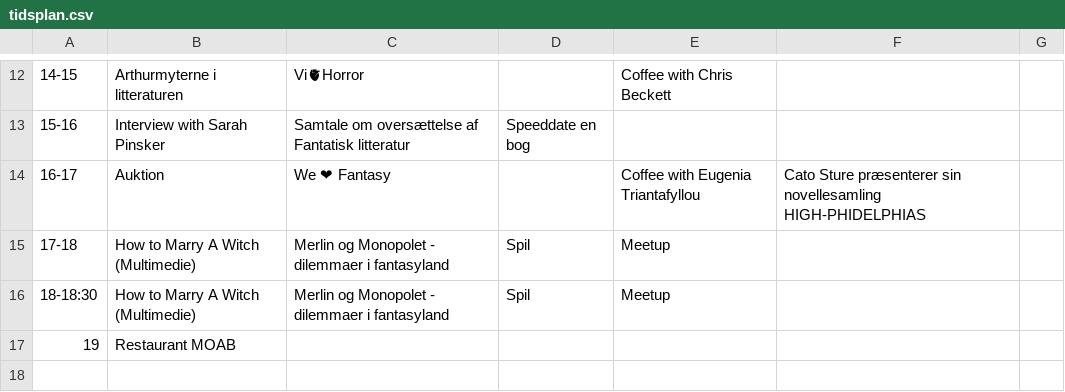
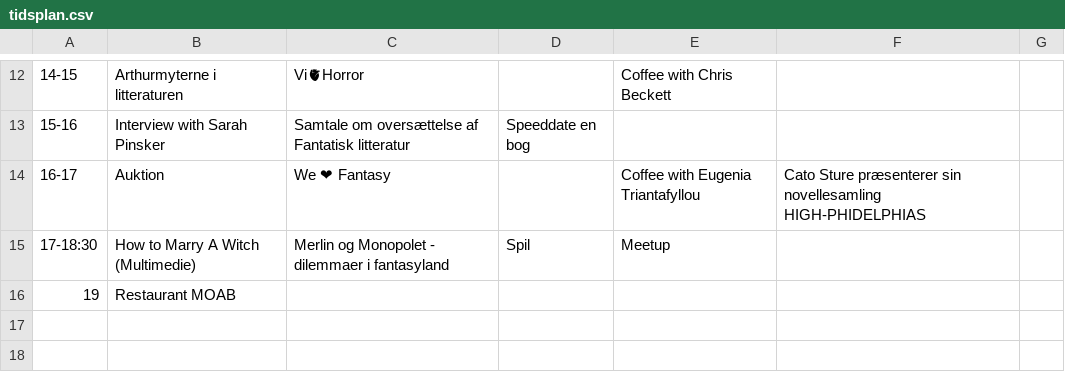
Before and after one commit to sstoltze/fantasticon-conclar, a CSV file: scripts/tidsplan.csv, drawn as a sheet; only a part is shown, gaps mark what is left out; the shorter side is filled out with more unchanged rows; removed rows and columns are numbered as before the commit, all else as after; the diff names each change by its address in the sheet, - before the commit and + after, or states it on an @@ line.

```diff
--- a/scripts/tidsplan.csv
+++ b/scripts/tidsplan.csv
-row 15: 17-18 | How to Marry A Witch (Multimedie) | Merlin og Monopolet - dilemmaer i fantasyland | Spil | Meetup
-A15: 18-18:30
+A15: 17-18:30
```
Also changed, not shown: scripts/beskrivelser.csv, 3 other files.
